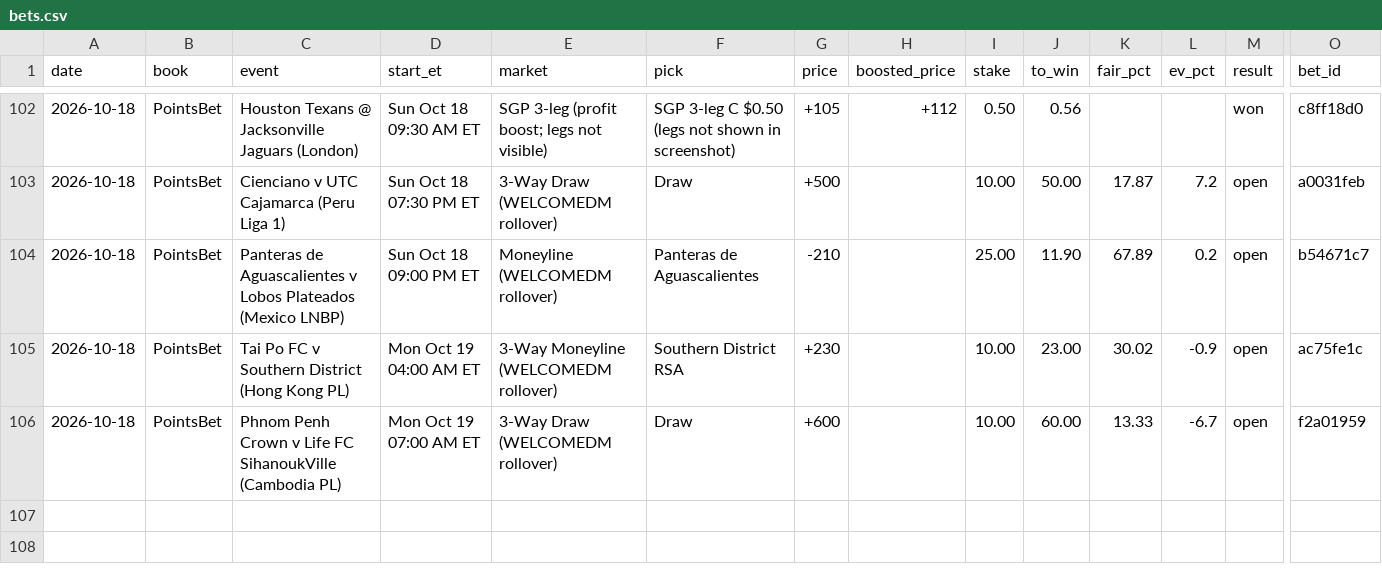
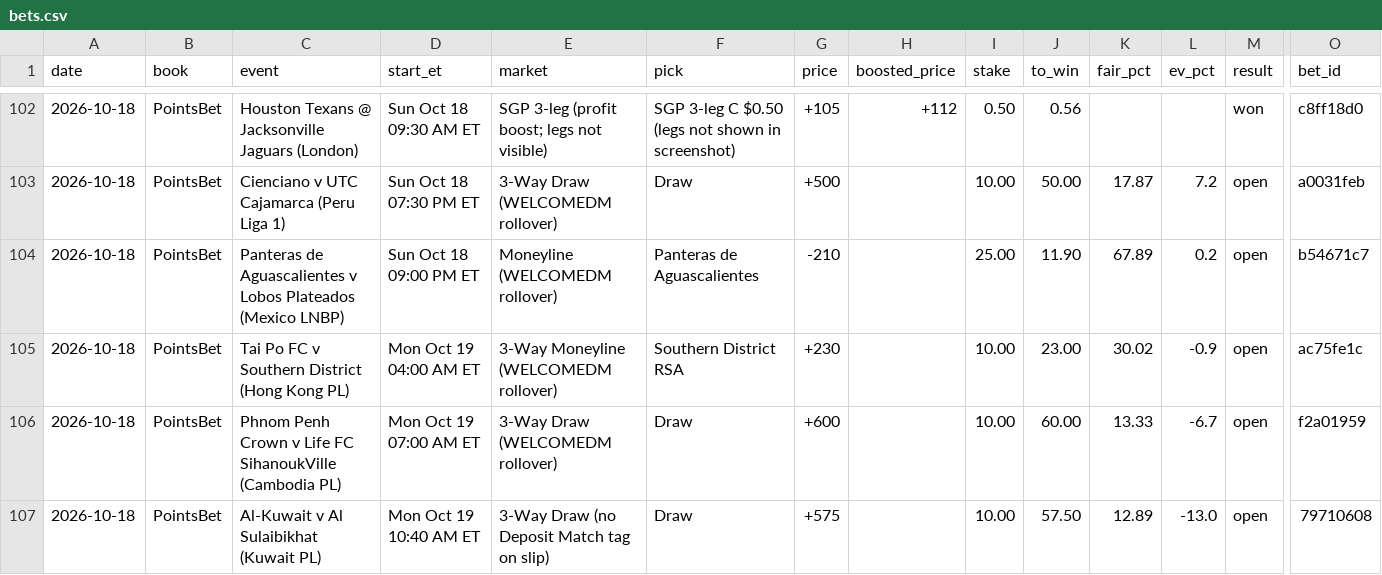
Before and after one commit to s-chuch/bet-dashboard, a CSV file: data/bets.csv, drawn as a sheet; only a part is shown, gaps mark what is left out; rows hold the shown columns only; the diff names each change by its address in the sheet, - before the commit and + after, or states it on an @@ line.

Commit message:
box: ledger log date=2026-10-18 book=PointsBet event=Al-Kuwait v Al Sula

```diff
--- a/data/bets.csv
+++ b/data/bets.csv
+row 107: 2026-10-18 | PointsBet | Al-Kuwait v Al Sulaibikhat (Kuwait PL) | Mon Oct 19 10:40 AM ET | 3-Way Draw (no Deposit Match tag on slip) | Draw | +575 |  | 10.00 | 57.50 | 12.89 | -13.0 | open | 79710608
```
Also changed, not shown: data/balances.csv, data/ledger.csv.
